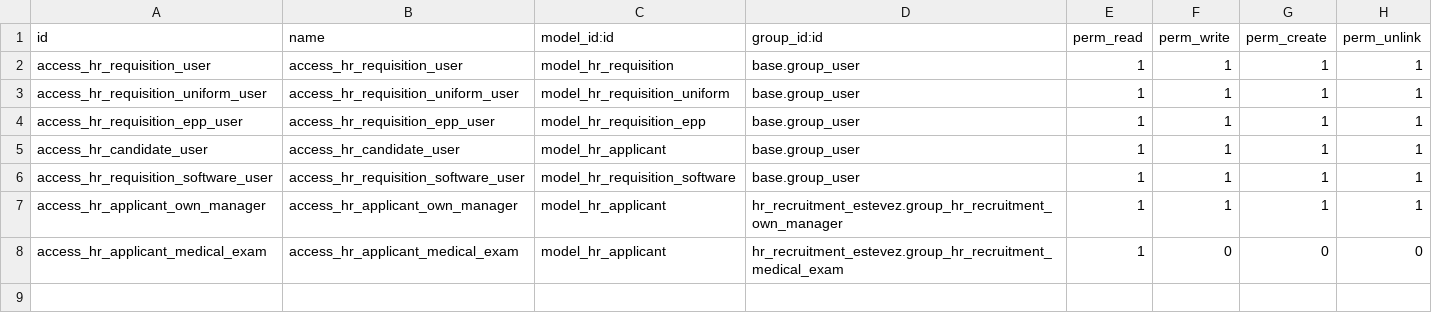
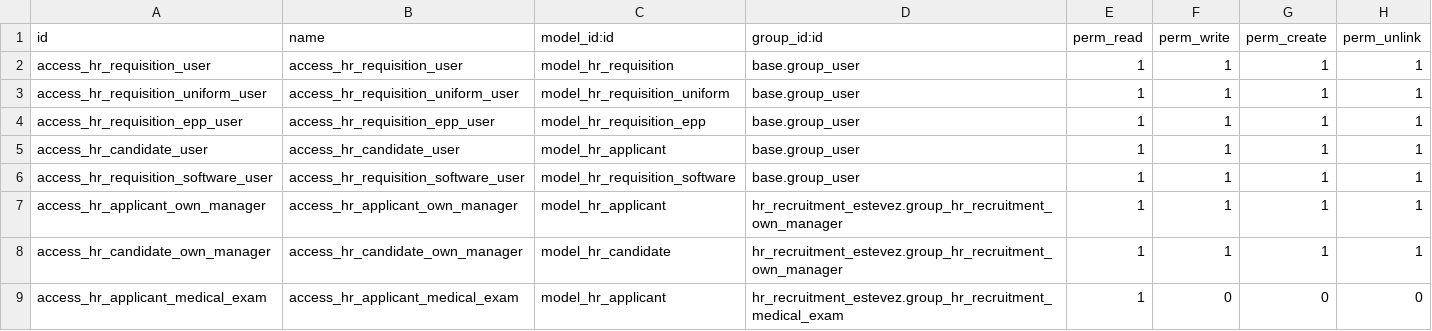
Before and after one commit to project-dev-estevez/odoo-erp, a CSV file: custom-addons/hr_recruitment_estevez/security/ir.model.access.csv, drawn as a sheet; the diff names each change by its address in the sheet, - before the commit and + after, or states it on an @@ line.

Commit message:
recruitment permissions

```diff
--- a/custom-addons/hr_recruitment_estevez/security/ir.model.access.csv
+++ b/custom-addons/hr_recruitment_estevez/security/ir.model.access.csv
+row 8: access_hr_candidate_own_manager | access_hr_candidate_own_manager | model_hr_candidate | hr_recruitment_estevez.group_hr_recruitment_own_manager | 1 | 1 | 1 | 1
```
Also changed, not shown: 1 other file.
